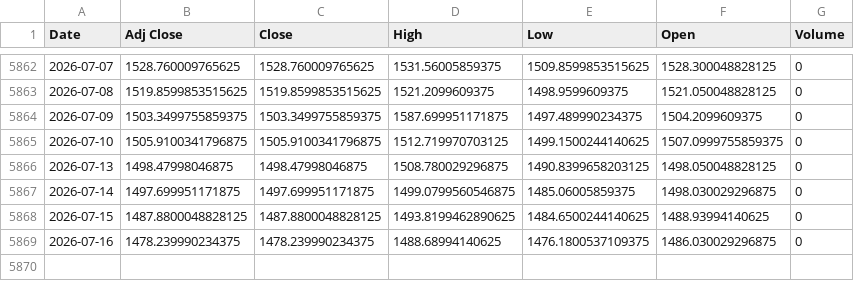
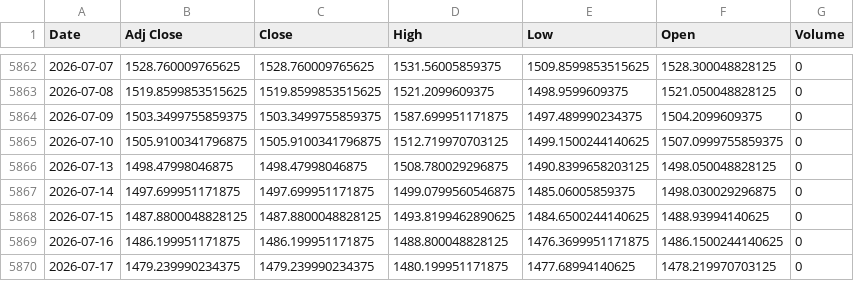
Before and after one commit to khemosu99-bit/overnight-kr, a CSV file: data/raw/USDKRW.csv, drawn as a sheet; only a part is shown, gaps mark what is left out.

```diff
--- a/data/raw/USDKRW.csv
+++ b/data/raw/USDKRW.csv
@@ -5868,2 +5868,3 @@ Date,Adj Close,Close,High,Low,Open,Volume
 2026-07-15,1487.8800048828125,1487.8800048828125,1493.8199462890625,1484.6500244140625,1488.93994140625,0
-2026-07-16,1478.239990234375,1478.239990234375,1488.68994140625,1476.1800537109375,1486.030029296875,0
+2026-07-16,1486.199951171875,1486.199951171875,1488.800048828125,1476.3699951171875,1486.1500244140625,0
+2026-07-17,1479.239990234375,1479.239990234375,1480.199951171875,1477.68994140625,1478.219970703125,0
```
Also changed, not shown: data/kr_index.csv, data/night_futures.csv, 28 other files.
